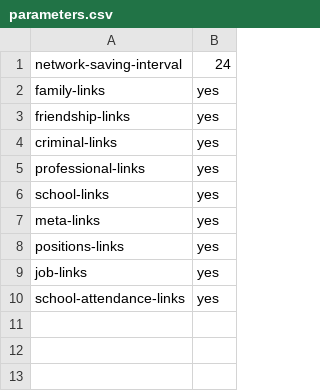
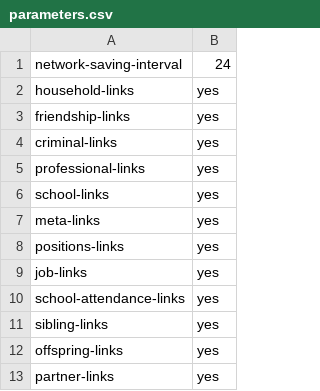
Before and after one commit to LABSS/PyPROTON-OC, a CSV file: networks/parameters.csv, drawn as a sheet.

```diff
--- a/networks/parameters.csv
+++ b/networks/parameters.csv
@@ -1,3 +1,3 @@
 network-saving-interval,24
-family-links,yes
+household-links,yes
 friendship-links,yes
@@ -10 +10,4 @@ job-links,yes
 school-attendance-links,yes
+sibling-links,yes
+offspring-links,yes
+partner-links,yes	
```
Also changed, not shown: 1 other file.
